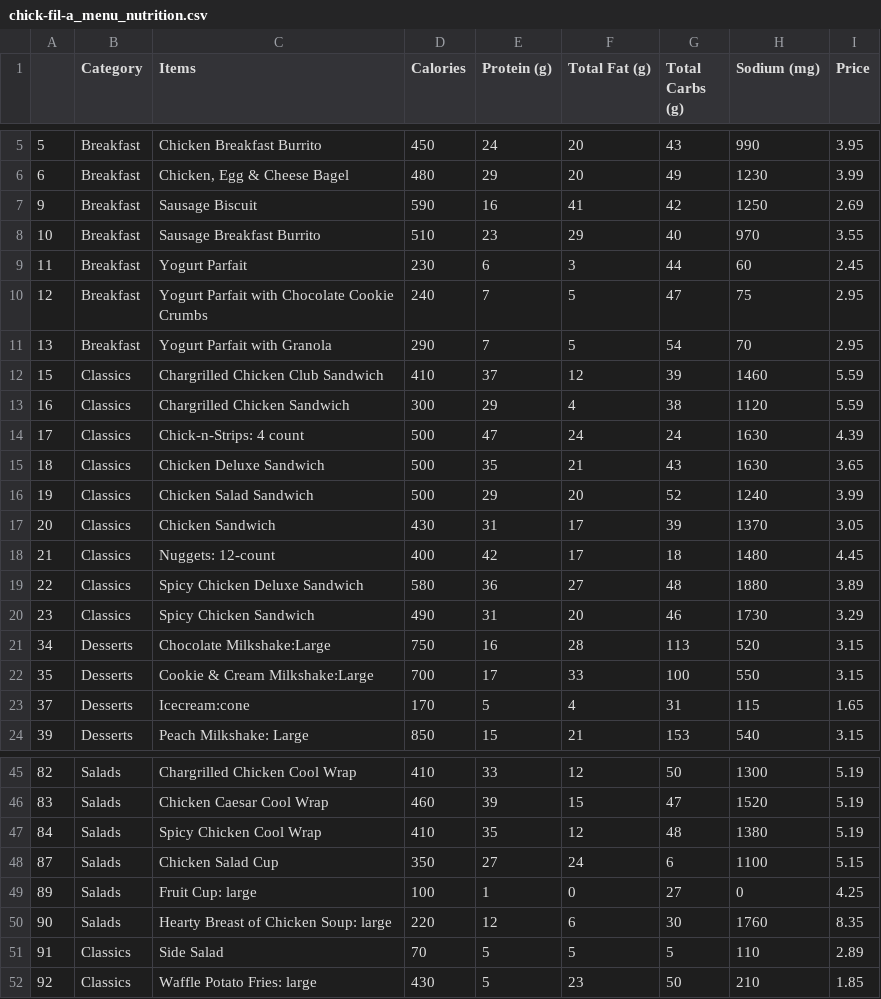
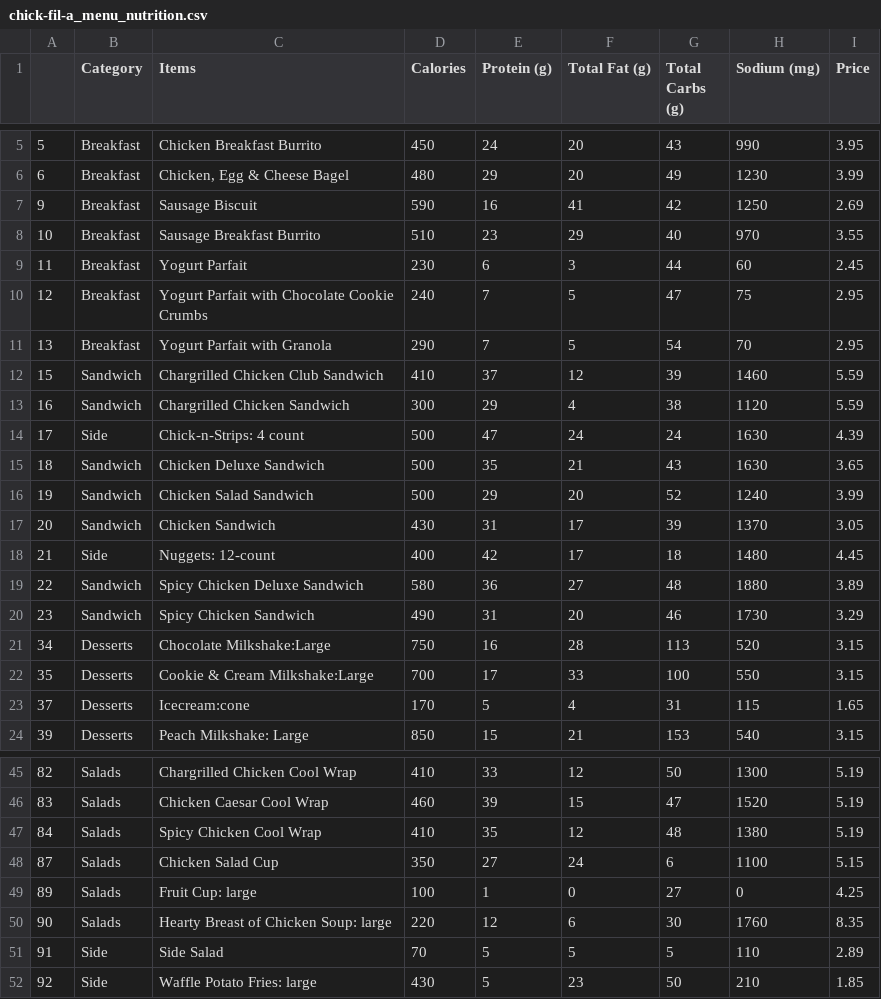
Before and after one commit to srijeev-ds/IAT, a CSV file: Datasets/nutrition/chick-fil-a_menu_nutrition.csv, drawn as a sheet; only a part is shown, gaps mark what is left out.

Commit message:
updated chick fil a categories

```diff
--- a/Datasets/nutrition/chick-fil-a_menu_nutrition.csv
+++ b/Datasets/nutrition/chick-fil-a_menu_nutrition.csv
@@ -11,11 +11,11 @@
 13,Breakfast,Yogurt Parfait with Granola,290,7,5,54,70,2.95
-15,Classics,Chargrilled Chicken Club Sandwich,410,37,12,39,1460,5.59
-16,Classics,Chargrilled Chicken Sandwich,300,29,4,38,1120,5.59
-17,Classics,Chick-n-Strips: 4 count,500,47,24,24,1630,4.39
-18,Classics,Chicken Deluxe Sandwich,500,35,21,43,1630,3.65
-19,Classics,Chicken Salad Sandwich,500,29,20,52,1240,3.99
-20,Classics,Chicken Sandwich,430,31,17,39,1370,3.05
-21,Classics,Nuggets: 12-count,400,42,17,18,1480,4.45
-22,Classics,Spicy Chicken Deluxe Sandwich,580,36,27,48,1880,3.89
-23,Classics,Spicy Chicken Sandwich,490,31,20,46,1730,3.29
+15,Sandwich,Chargrilled Chicken Club Sandwich,410,37,12,39,1460,5.59
+16,Sandwich,Chargrilled Chicken Sandwich,300,29,4,38,1120,5.59
+17,Side,Chick-n-Strips: 4 count,500,47,24,24,1630,4.39
+18,Sandwich,Chicken Deluxe Sandwich,500,35,21,43,1630,3.65
+19,Sandwich,Chicken Salad Sandwich,500,29,20,52,1240,3.99
+20,Sandwich,Chicken Sandwich,430,31,17,39,1370,3.05
+21,Side,Nuggets: 12-count,400,42,17,18,1480,4.45
+22,Sandwich,Spicy Chicken Deluxe Sandwich,580,36,27,48,1880,3.89
+23,Sandwich,Spicy Chicken Sandwich,490,31,20,46,1730,3.29
 34,Desserts,Chocolate Milkshake:Large,750,16,28,113,520,3.15
@@ -50,3 +50,3 @@
 90,Salads,Hearty Breast of Chicken Soup: large,220,12,6,30,1760,8.35
-91,Classics,Side Salad,70,5,5,5,110,2.89
-92,Classics,Waffle Potato Fries: large,430,5,23,50,210,1.85
+91,Side,Side Salad,70,5,5,5,110,2.89
+92,Side,Waffle Potato Fries: large,430,5,23,50,210,1.85
```
